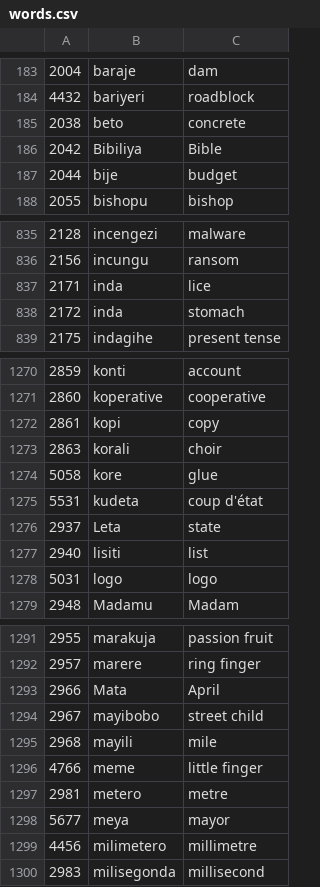
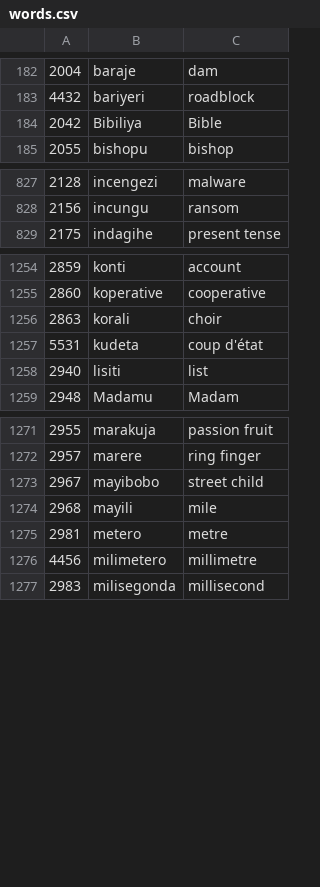
Before and after one commit to rowanseymour/ijambo, a CSV file: src/main/resources/words.csv, drawn as a sheet; only a part is shown, gaps mark what is left out; the diff covers the shown part only; the diff names each change by its address in the sheet, - before the commit and + after, or states it on an @@ line.

Commit message:
Updated word list to only include words of length >= 5

```diff
--- a/src/main/resources/words.csv
+++ b/src/main/resources/words.csv
-row 185: 2038 | beto | concrete
-row 187: 2044 | bije | budget
-row 837: 2171 | inda | lice
-row 838: 2172 | inda | stomach
-row 1272: 2861 | kopi | copy
-row 1274: 5058 | kore | glue
-row 1276: 2937 | Leta | state
-row 1278: 5031 | logo | logo
-row 1293: 2966 | Mata | April
-row 1296: 4766 | meme | little finger
-row 1298: 5677 | meya | mayor
```
Also changed, not shown: 21 removed rows elsewhere in this file.
